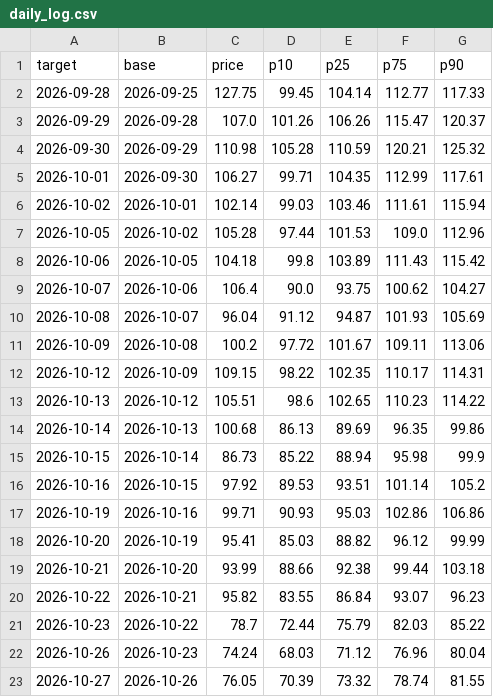
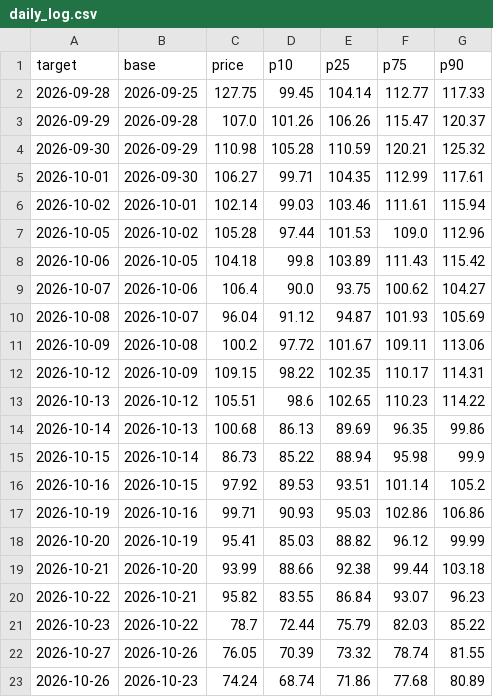
Before and after one commit to royrahal7/gdxu-report, a CSV file: daily_log.csv, drawn as a sheet; removed rows and columns are numbered as before the commit, all else as after; the diff names each change by its address in the sheet, - before the commit and + after, or states it on an @@ line.

```diff
--- a/daily_log.csv
+++ b/daily_log.csv
-row 22: 2026-10-26 | 2026-10-23 | 74.24 | 68.03 | 71.12 | 76.96 | 80.04
+row 23: 2026-10-26 | 2026-10-23 | 74.24 | 68.74 | 71.86 | 77.68 | 80.89
```
Also changed, not shown: report_log.csv, 1 other file.
